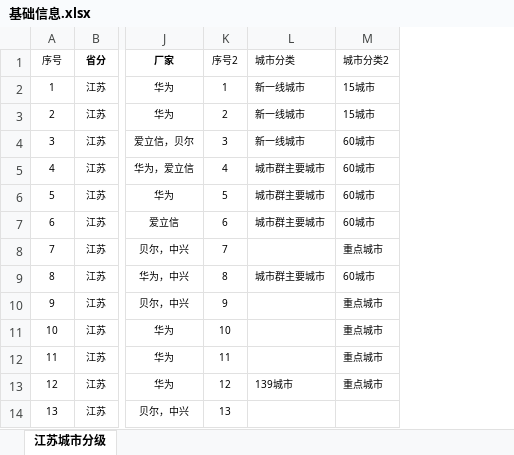
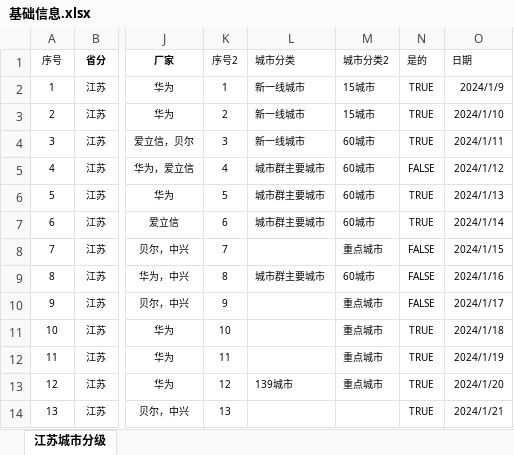
Before and after one commit to santiaoqiao/go-lib, an Excel workbook: 基础信息.xlsx, sheet 江苏城市分级, drawn as a sheet; only a part is shown, gaps mark what is left out; values as stored, in another font and other column widths than the file's, no borders; the diff names each change by its address in the sheet, - before the commit and + after, or states it on an @@ line.

Commit message:
feat(excel): Update Read function

```diff
--- a/基础信息.xlsx (sheet 江苏城市分级)
+++ b/基础信息.xlsx (sheet 江苏城市分级)
+column N (是的), rows 2-14: TRUE | TRUE | TRUE | FALSE | TRUE | TRUE | FALSE | FALSE | FALSE | TRUE | TRUE | TRUE | TRUE
+column O (日期), rows 2-14: 2024/1/9 | 2024/1/10 | 2024/1/11 | 2024/1/12 | 2024/1/13 | 2024/1/14 | 2024/1/15 | 2024/1/16 | 2024/1/17 | 2024/1/18 | 2024/1/19 | 2024/1/20 | 2024/1/21
```
Also changed, not shown: 4 other files.
